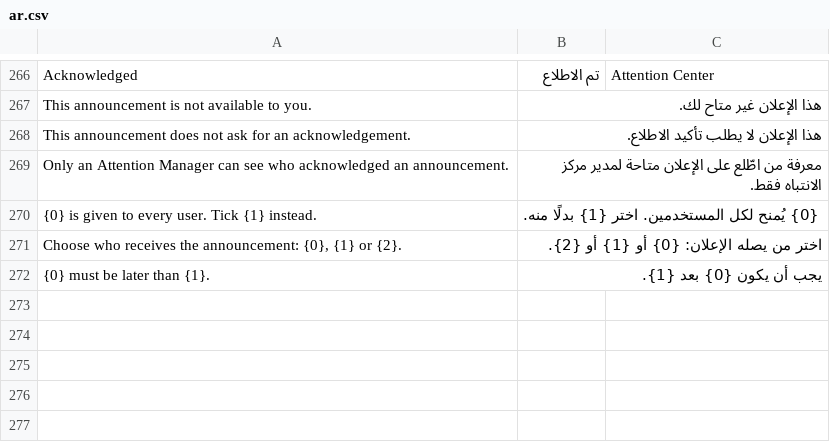
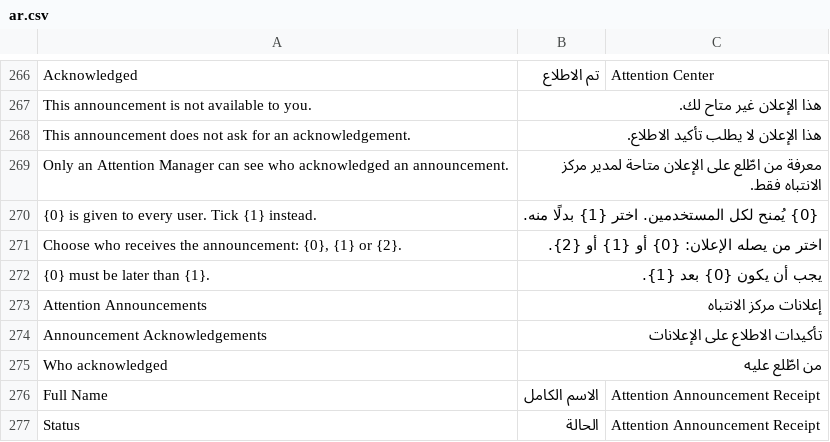
Before and after one commit to alimohsenpro/attention_center, a CSV file: attention_center/translations/ar.csv, drawn as a sheet; only a part is shown, gaps mark what is left out; the diff names each change by its address in the sheet, - before the commit and + after, or states it on an @@ line.

```diff
--- a/attention_center/translations/ar.csv
+++ b/attention_center/translations/ar.csv
+row 273: Attention Announcements | إعلانات مركز الانتباه
+row 274: Announcement Acknowledgements | تأكيدات الاطلاع على الإعلانات
+row 275: Who acknowledged | من اطّلع عليه
+row 276: Full Name | الاسم الكامل | Attention Announcement Receipt
+row 277: Status | الحالة | Attention Announcement Receipt
```
Also changed, not shown: 11 other files.
